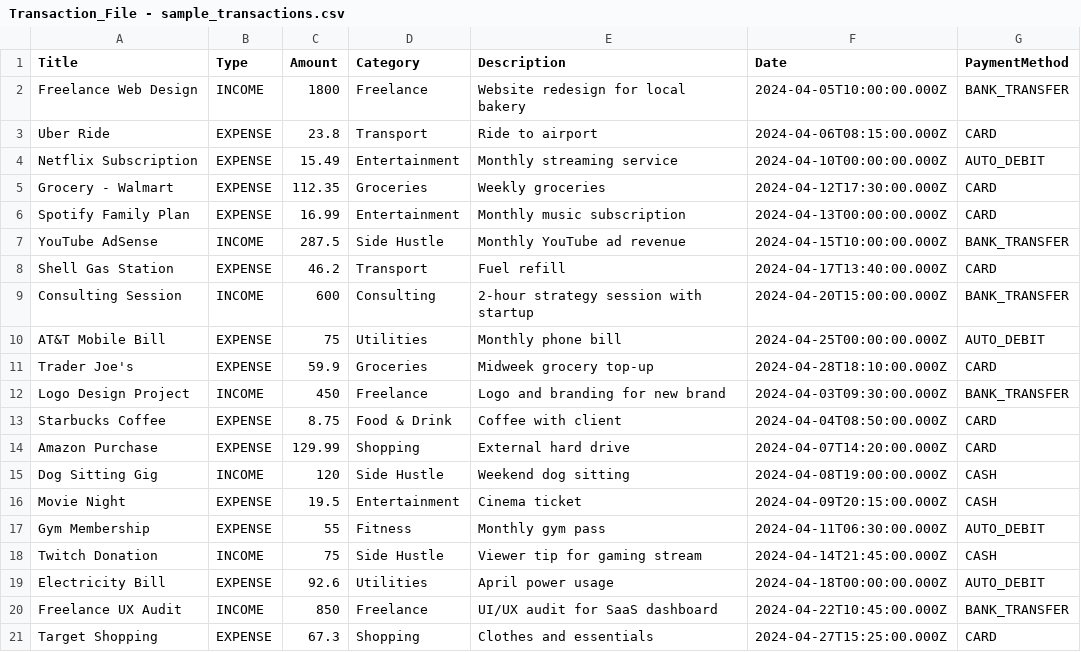
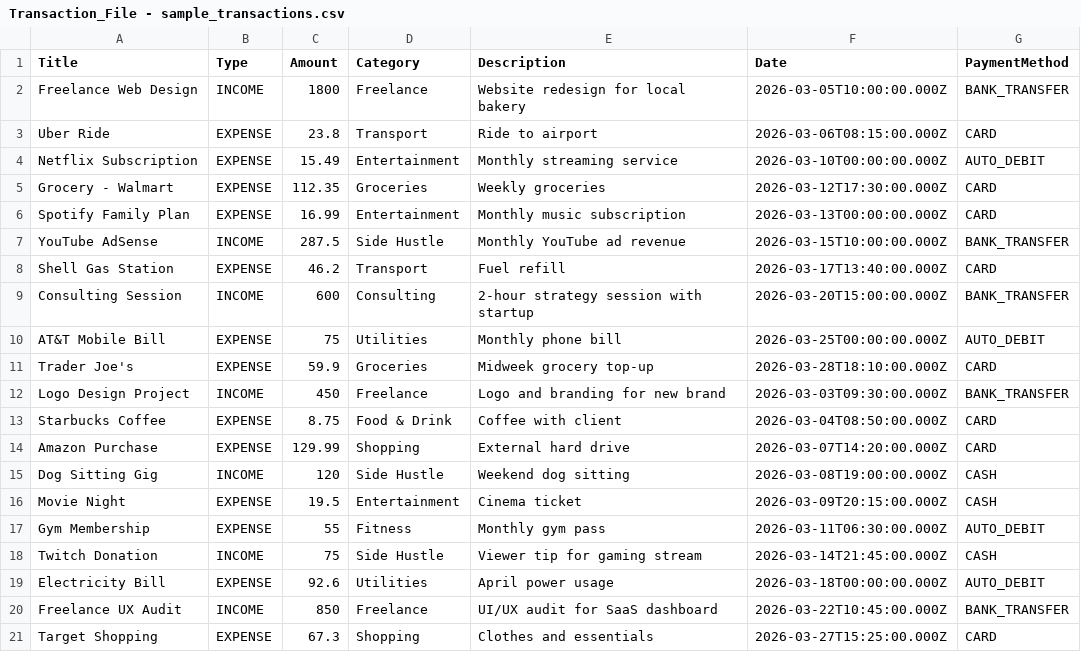
Before and after one commit to Mansuri786-Jiyan/mern_moneytraits, a CSV file: client/src/data/Transaction_File - sample_transactions.csv, drawn as a sheet.

Commit message:
feat: add sample transaction CSV file for testing purposes

```diff
--- a/client/src/data/Transaction_File - sample_transactions.csv
+++ b/client/src/data/Transaction_File - sample_transactions.csv
@@ -1,21 +1,21 @@
 Title,Type,Amount,Category,Description,Date,PaymentMethod
-Freelance Web Design,INCOME,1800,Freelance,Website redesign for local bakery,2024-04-05T10:00:00.000Z,BANK_TRANSFER
-Uber Ride,EXPENSE,23.8,Transport,Ride to airport,2024-04-06T08:15:00.000Z,CARD
-Netflix Subscription,EXPENSE,15.49,Entertainment,Monthly streaming service,2024-04-10T00:00:00.000Z,AUTO_DEBIT
-Grocery - Walmart,EXPENSE,112.35,Groceries,Weekly groceries,2024-04-12T17:30:00.000Z,CARD
-Spotify Family Plan,EXPENSE,16.99,Entertainment,Monthly music subscription,2024-04-13T00:00:00.000Z,CARD
-YouTube AdSense,INCOME,287.5,Side Hustle,Monthly YouTube ad revenue,2024-04-15T10:00:00.000Z,BANK_TRANSFER
-Shell Gas Station,EXPENSE,46.2,Transport,Fuel refill,2024-04-17T13:40:00.000Z,CARD
-Consulting Session,INCOME,600,Consulting,2-hour strategy session with startup,2024-04-20T15:00:00.000Z,BANK_TRANSFER
-AT&T Mobile Bill,EXPENSE,75,Utilities,Monthly phone bill,2024-04-25T00:00:00.000Z,AUTO_DEBIT
-Trader Joe's,EXPENSE,59.9,Groceries,Midweek grocery top-up,2024-04-28T18:10:00.000Z,CARD
-Logo Design Project,INCOME,450,Freelance,Logo and branding for new brand,2024-04-03T09:30:00.000Z,BANK_TRANSFER
-Starbucks Coffee,EXPENSE,8.75,Food & Drink,Coffee with client,2024-04-04T08:50:00.000Z,CARD
-Amazon Purchase,EXPENSE,129.99,Shopping,External hard drive,2024-04-07T14:20:00.000Z,CARD
-Dog Sitting Gig,INCOME,120,Side Hustle,Weekend dog sitting,2024-04-08T19:00:00.000Z,CASH
-Movie Night,EXPENSE,19.5,Entertainment,Cinema ticket,2024-04-09T20:15:00.000Z,CASH
-Gym Membership,EXPENSE,55,Fitness,Monthly gym pass,2024-04-11T06:30:00.000Z,AUTO_DEBIT
-Twitch Donation,INCOME,75,Side Hustle,Viewer tip for gaming stream,2024-04-14T21:45:00.000Z,CASH
-Electricity Bill,EXPENSE,92.6,Utilities,April power usage,2024-04-18T00:00:00.000Z,AUTO_DEBIT
-Freelance UX Audit,INCOME,850,Freelance,UI/UX audit for SaaS dashboard,2024-04-22T10:45:00.000Z,BANK_TRANSFER
-Target Shopping,EXPENSE,67.3,Shopping,Clothes and essentials,2024-04-27T15:25:00.000Z,CARD
+Freelance Web Design,INCOME,1800,Freelance,Website redesign for local bakery,2026-03-05T10:00:00.000Z,BANK_TRANSFER
+Uber Ride,EXPENSE,23.8,Transport,Ride to airport,2026-03-06T08:15:00.000Z,CARD
+Netflix Subscription,EXPENSE,15.49,Entertainment,Monthly streaming service,2026-03-10T00:00:00.000Z,AUTO_DEBIT
+Grocery - Walmart,EXPENSE,112.35,Groceries,Weekly groceries,2026-03-12T17:30:00.000Z,CARD
+Spotify Family Plan,EXPENSE,16.99,Entertainment,Monthly music subscription,2026-03-13T00:00:00.000Z,CARD
+YouTube AdSense,INCOME,287.5,Side Hustle,Monthly YouTube ad revenue,2026-03-15T10:00:00.000Z,BANK_TRANSFER
+Shell Gas Station,EXPENSE,46.2,Transport,Fuel refill,2026-03-17T13:40:00.000Z,CARD
+Consulting Session,INCOME,600,Consulting,2-hour strategy session with startup,2026-03-20T15:00:00.000Z,BANK_TRANSFER
+AT&T Mobile Bill,EXPENSE,75,Utilities,Monthly phone bill,2026-03-25T00:00:00.000Z,AUTO_DEBIT
+Trader Joe's,EXPENSE,59.9,Groceries,Midweek grocery top-up,2026-03-28T18:10:00.000Z,CARD
+Logo Design Project,INCOME,450,Freelance,Logo and branding for new brand,2026-03-03T09:30:00.000Z,BANK_TRANSFER
+Starbucks Coffee,EXPENSE,8.75,Food & Drink,Coffee with client,2026-03-04T08:50:00.000Z,CARD
+Amazon Purchase,EXPENSE,129.99,Shopping,External hard drive,2026-03-07T14:20:00.000Z,CARD
+Dog Sitting Gig,INCOME,120,Side Hustle,Weekend dog sitting,2026-03-08T19:00:00.000Z,CASH
+Movie Night,EXPENSE,19.5,Entertainment,Cinema ticket,2026-03-09T20:15:00.000Z,CASH
+Gym Membership,EXPENSE,55,Fitness,Monthly gym pass,2026-03-11T06:30:00.000Z,AUTO_DEBIT
+Twitch Donation,INCOME,75,Side Hustle,Viewer tip for gaming stream,2026-03-14T21:45:00.000Z,CASH
+Electricity Bill,EXPENSE,92.6,Utilities,April power usage,2026-03-18T00:00:00.000Z,AUTO_DEBIT
+Freelance UX Audit,INCOME,850,Freelance,UI/UX audit for SaaS dashboard,2026-03-22T10:45:00.000Z,BANK_TRANSFER
+Target Shopping,EXPENSE,67.3,Shopping,Clothes and essentials,2026-03-27T15:25:00.000Z,CARD
```
